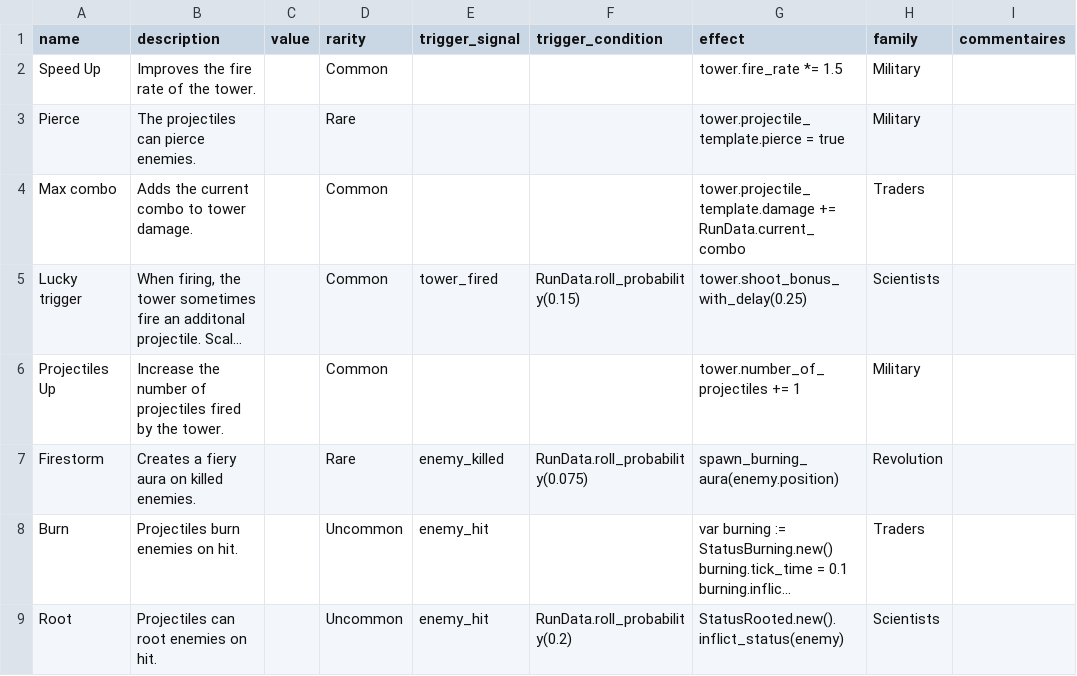
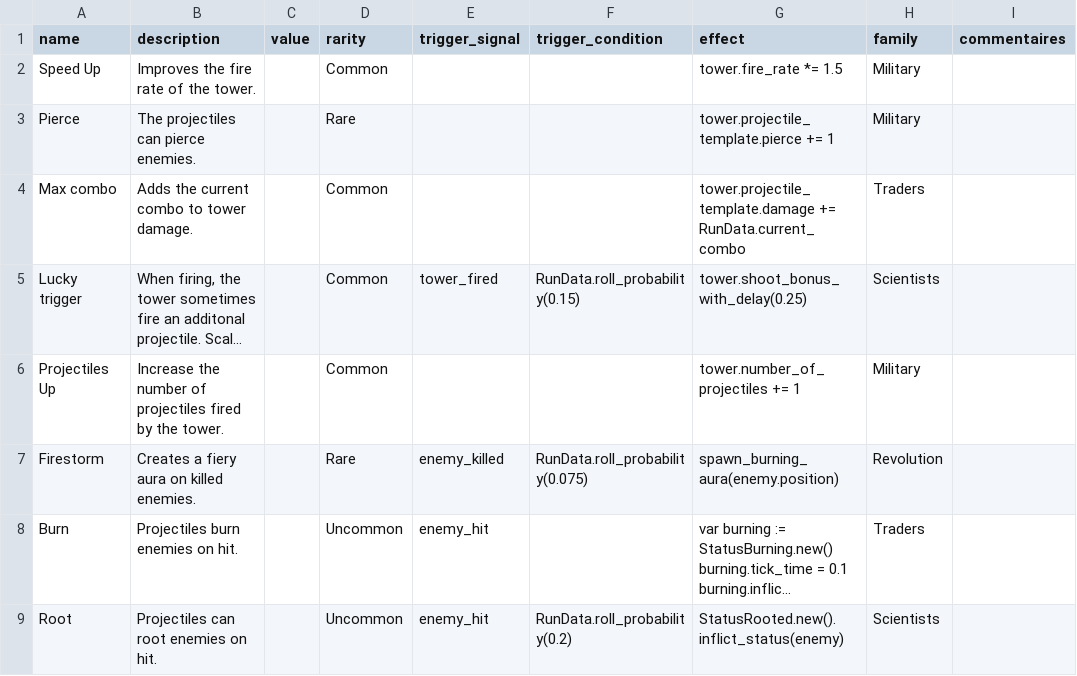
Before and after one commit to PlaySorbonne/ProjetPixel2025, a CSV file: projetpixel2/game_design/card_data.csv, drawn as a sheet; long unchanged cells end in ….

Commit message:
set pierce property to integer instead of bool

```diff
--- a/projetpixel2/game_design/card_data.csv
+++ b/projetpixel2/game_design/card_data.csv
@@ -2,3 +2,3 @@ name,description,value,rarity,trigger_signal,trigger_condition,effect,family,com
 Speed Up,Improves the fire rate of the tower.,,Common,,,tower.fire_rate *= 1.5,Military,
-Pierce,The projectiles can pierce enemies.,,Rare,,,tower.projectile_template.pierce = true,Military,
+Pierce,The projectiles can pierce enemies.,,Rare,,,tower.projectile_template.pierce += 1,Military,
 Max combo,Adds the current combo to tower damage.,,Common,,,tower.projectile_template.damage += RunData.current_combo,Traders,
```
Also changed, not shown: 2 other files.
